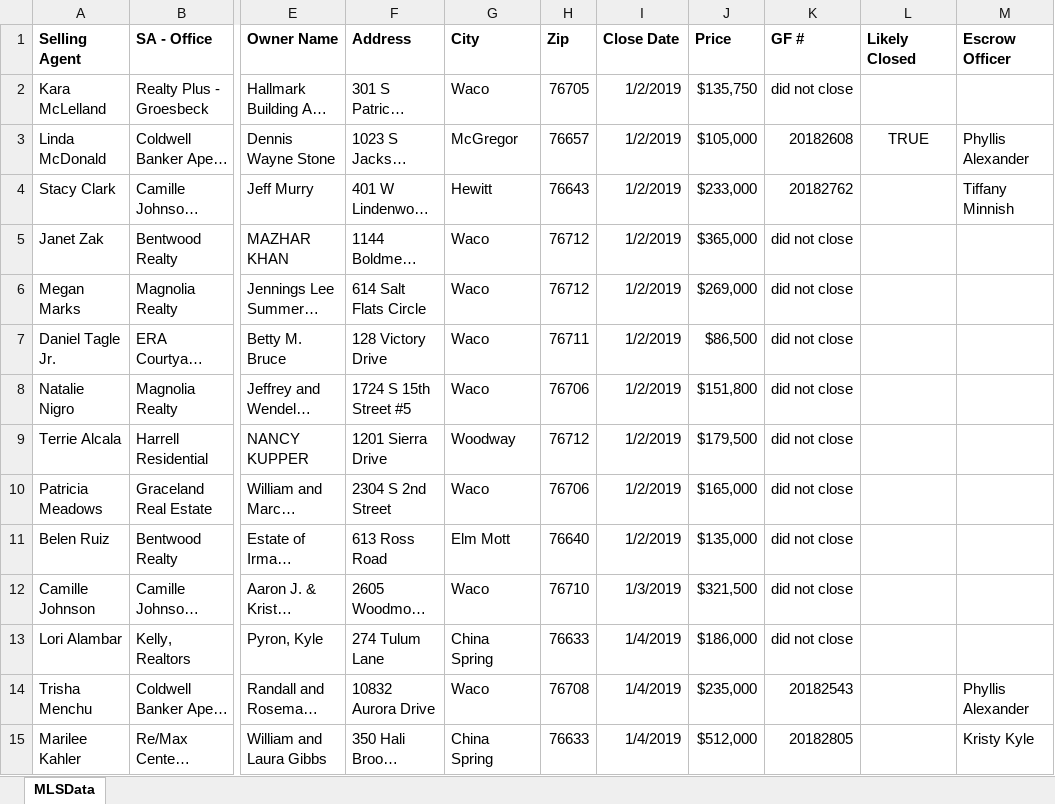
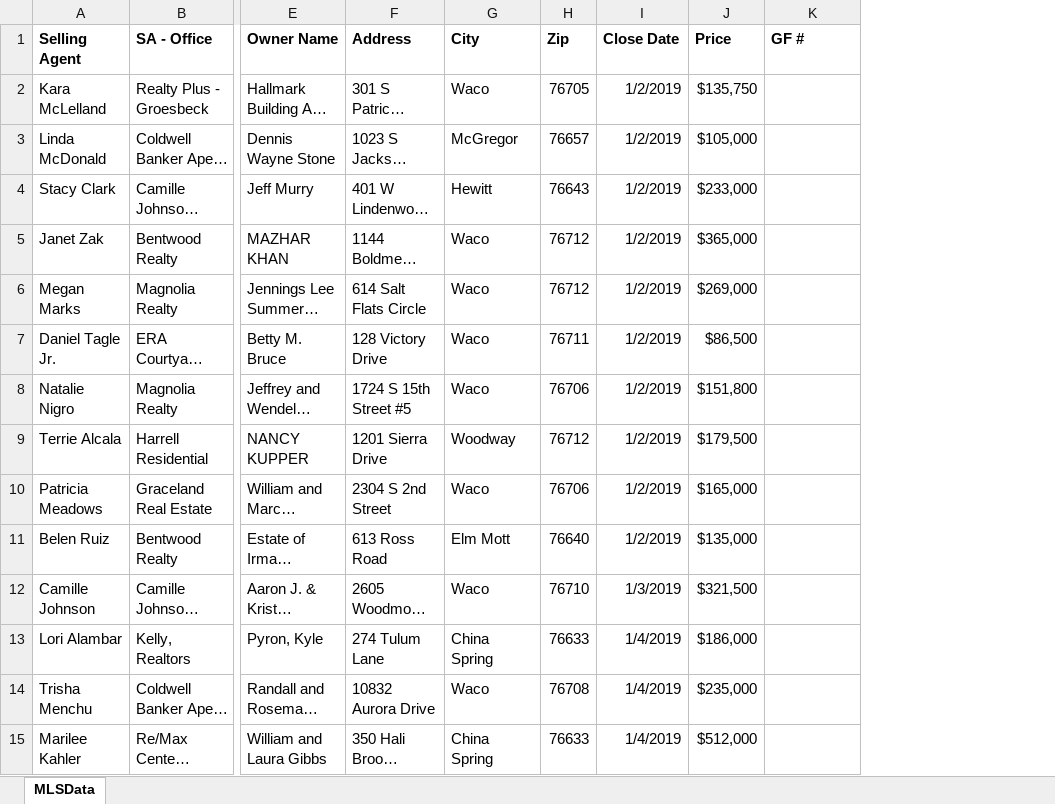
Before and after one commit to BuschEric97/HatcoMarketShareHelper, an Excel workbook: Testing Files/Determiner Test Files/HatcoMLSDataTestingSmall.xlsx, sheet MLSData, drawn as a sheet; only a part is shown, gaps mark what is left out; long unchanged cells end in …; values as stored, in another font and other column widths than the file's, no borders; the diff covers the shown part only; the diff names each change by its address in the sheet, - before the commit and + after, or states it on an @@ line.

```diff
--- a/Testing Files/Determiner Test Files/HatcoMLSDataTestingSmall.xlsx (sheet MLSData)
+++ b/Testing Files/Determiner Test Files/HatcoMLSDataTestingSmall.xlsx (sheet MLSData)
-column L (Likely Closed), row 3: TRUE
-column M (Escrow Officer), rows 3-15: Phyllis Alexander | Tiffany Minnish |  |  |  |  |  |  |  |  |  | Phyllis Alexander | Kristy Kyle
-K2 (GF #): did not close
+K2 (GF #): (empty)
-K3 (GF #): 20182608
+K3 (GF #): (empty)
-K4 (GF #): 20182762
+K4 (GF #): (empty)
-K5:K13 (GF #): did not close
+K5:K13 (GF #): (empty)
-K14 (GF #): 20182543
+K14 (GF #): (empty)
-K15 (GF #): 20182805
+K15 (GF #): (empty)
```
Also changed, not shown: 111 edited cells elsewhere in this sheet, Testing Files/Determiner Test Files/HatcoMLSDataTesting.xlsx, 5 other files.
